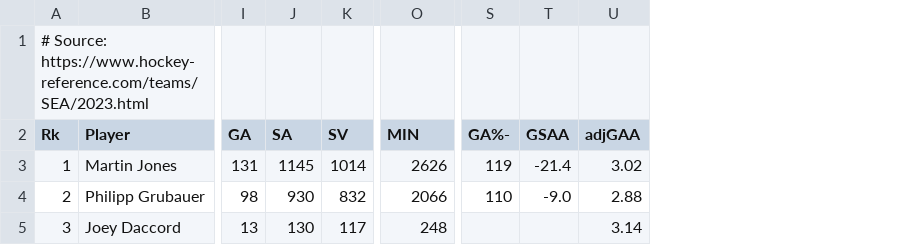
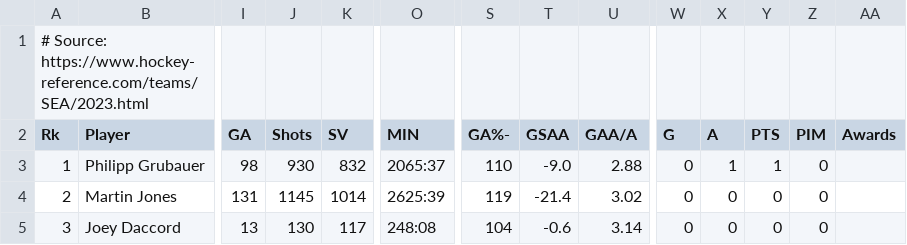
Before and after one commit to FrenchKheldar/kraken-charts, a CSV file: goalies-2022-2023.csv, drawn as a sheet; only a part is shown, gaps mark what is left out; removed rows and columns are numbered as before the commit, all else as after; rows hold the shown columns only; the diff names each change by its address in the sheet, - before the commit and + after, or states it on an @@ line.

```diff
--- a/goalies-2022-2023.csv
+++ b/goalies-2022-2023.csv
+column W (G), row 3: 0; row 5: 0
+column X (A), row 3: 1; row 5: 0
+column Y (PTS), row 3: 1; row 5: 0
+column Z (PIM), row 3: 0; row 5: 0
+column AA (Awards), empty
-J2: SA
+J2: Shots
-U2: adjGAA
+U2: GAA/A
-row 3: 1 | Martin Jones | 131 | 1145 | 1014 | 2626 | 119 | -21.4 | 3.02
-A3 (Rk): 2
+A3 (Rk): 1
-O3 (MIN): 2066
+O3 (MIN): 2065:37
+row 4: 2 | Martin Jones | 131 | 1145 | 1014 | 2625:39 | 119 | -21.4 | 3.02 | 0 | 0 | 0 | 0
-O5 (MIN): 248
+O5 (MIN): 248:08
-S5 (GA%-): (empty)
+S5 (GA%-): 104
-T5 (GSAA): (empty)
+T5 (GSAA): -0.6
```
Also changed, not shown: flags.csv, goalies-2021-2022.csv, 35 other files.
